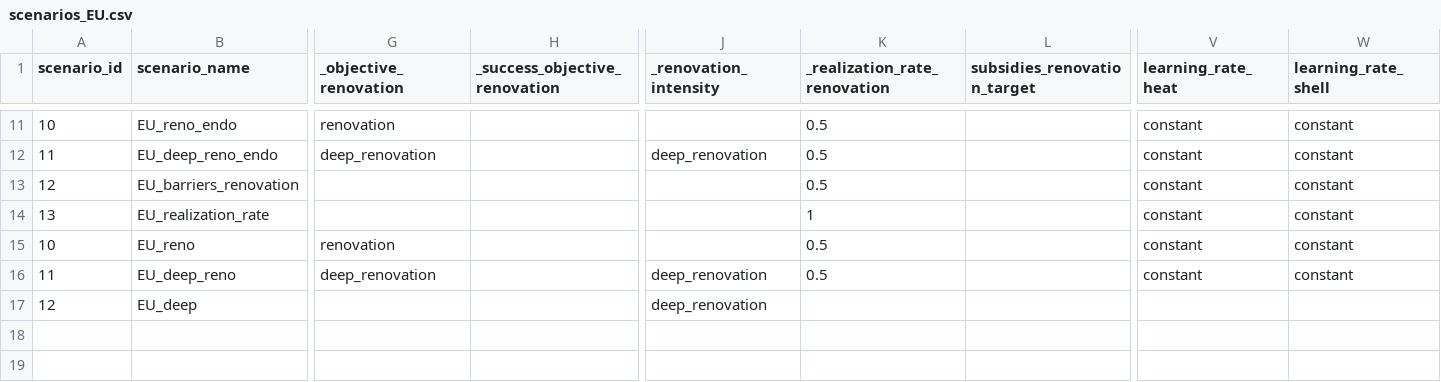
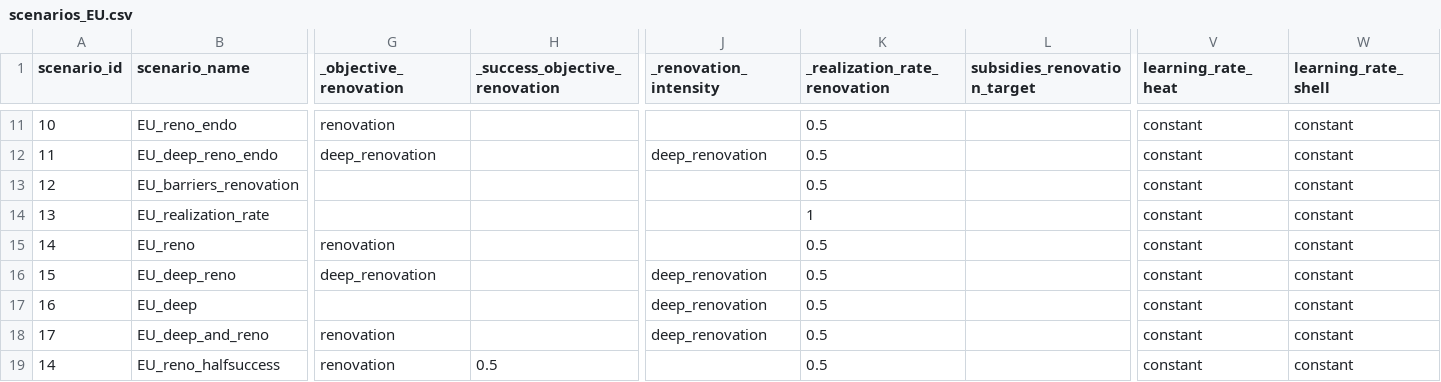
Before and after one commit to lucas-vivier/message-ix-buildings-eu, a CSV file: STURM_data/scenarios_EU.csv, drawn as a sheet; only a part is shown, gaps mark what is left out; rows hold the shown columns only; the diff names each change by its address in the sheet, - before the commit and + after, or states it on an @@ line.

```diff
--- a/STURM_data/scenarios_EU.csv
+++ b/STURM_data/scenarios_EU.csv
-A15 (scenario_id): 10
+A15 (scenario_id): 14
-A16 (scenario_id): 11
+A16 (scenario_id): 15
-A17 (scenario_id): 12
+A17 (scenario_id): 16
-K17 (_realization_rate_renovation): (empty)
+K17 (_realization_rate_renovation): 0.5
-V17 (learning_rate_heat): (empty)
+V17 (learning_rate_heat): constant
-W17 (learning_rate_shell): (empty)
+W17 (learning_rate_shell): constant
+row 18: 17 | EU_deep_and_reno | renovation |  | deep_renovation | 0.5 |  | constant | constant
+row 19: 14 | EU_reno_halfsuccess | renovation | 0.5 |  | 0.5 |  | constant | constant
```
Also changed, not shown: STURM_data/input_csv/input_resid/policies/objectives_renovation.csv, 14 other files.
